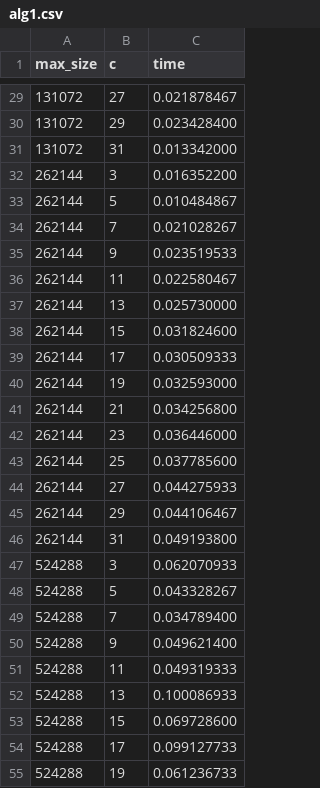
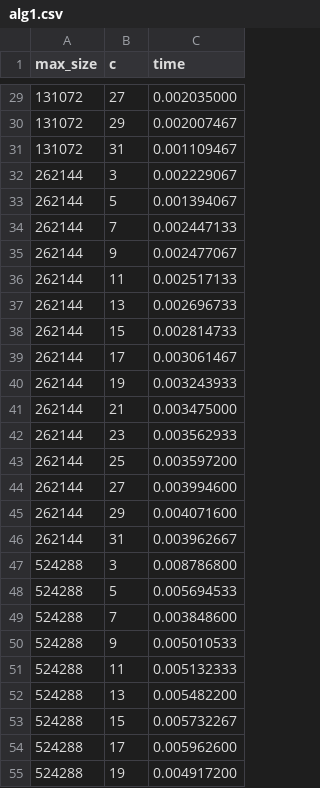
Before and after one commit to francosopo/tarea3_logs, a CSV file: alg1.csv, drawn as a sheet; only a part is shown, gaps mark what is left out; the diff covers the shown part only.

```diff
--- a/alg1.csv
+++ b/alg1.csv
@@ -29,27 +29,27 @@ max_size,c,time
-131072,27, 0.021878467
-131072,29, 0.023428400
-131072,31, 0.013342000
-262144,3, 0.016352200
-262144,5, 0.010484867
-262144,7, 0.021028267
-262144,9, 0.023519533
-262144,11, 0.022580467
-262144,13, 0.025730000
-262144,15, 0.031824600
-262144,17, 0.030509333
-262144,19, 0.032593000
-262144,21, 0.034256800
-262144,23, 0.036446000
-262144,25, 0.037785600
-262144,27, 0.044275933
-262144,29, 0.044106467
-262144,31, 0.049193800
-524288,3, 0.062070933
-524288,5, 0.043328267
-524288,7, 0.034789400
-524288,9, 0.049621400
-524288,11, 0.049319333
-524288,13, 0.100086933
-524288,15, 0.069728600
-524288,17, 0.099127733
-524288,19, 0.061236733
+131072,27, 0.002035000
+131072,29, 0.002007467
+131072,31, 0.001109467
+262144,3, 0.002229067
+262144,5, 0.001394067
+262144,7, 0.002447133
+262144,9, 0.002477067
+262144,11, 0.002517133
+262144,13, 0.002696733
+262144,15, 0.002814733
+262144,17, 0.003061467
+262144,19, 0.003243933
+262144,21, 0.003475000
+262144,23, 0.003562933
+262144,25, 0.003597200
+262144,27, 0.003994600
+262144,29, 0.004071600
+262144,31, 0.003962667
+524288,3, 0.008786800
+524288,5, 0.005694533
+524288,7, 0.003848600
+524288,9, 0.005010533
+524288,11, 0.005132333
+524288,13, 0.005482200
+524288,15, 0.005732267
+524288,17, 0.005962600
+524288,19, 0.004917200
```
Also changed, not shown: 48 edited cells elsewhere in this file, 2 other files.
